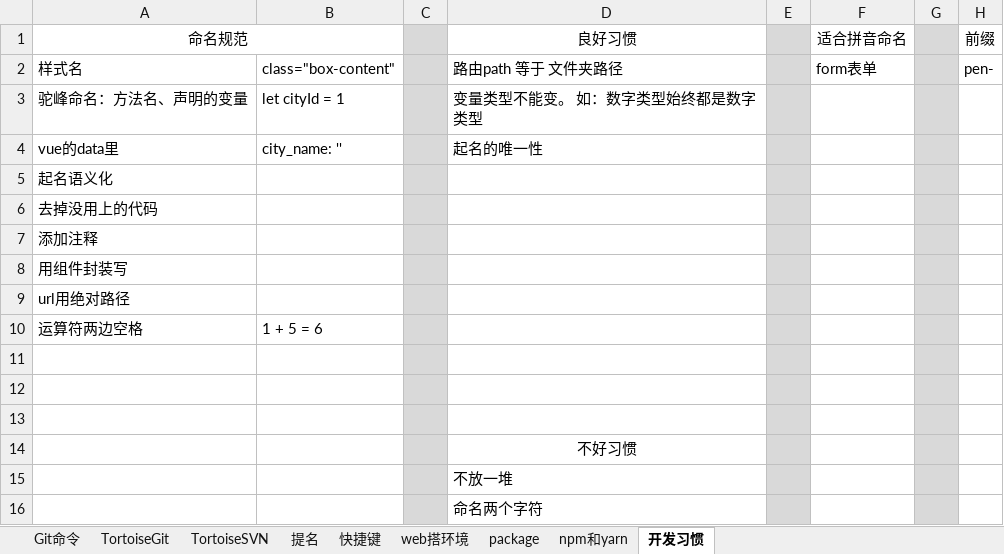
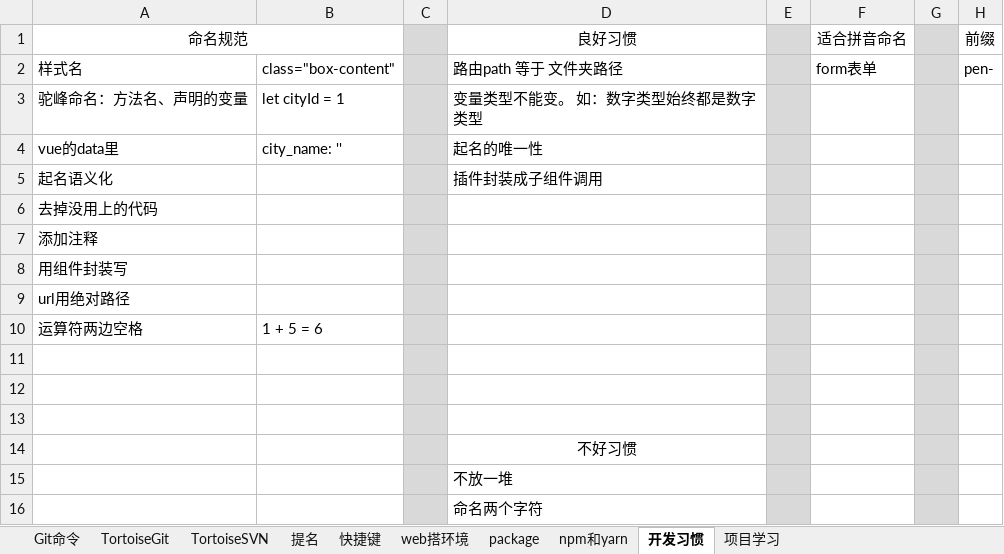
Before and after one commit to sunsetFog/record, an Excel workbook: website/git.xlsx, sheet 开发习惯, drawn as a sheet; values as stored, in another font and other column widths than the file's, no borders; the diff names each change by its address in the sheet, - before the commit and + after, or states it on an @@ line.

```diff
--- a/website/git.xlsx (sheet 开发习惯)
+++ b/website/git.xlsx (sheet 开发习惯)
+sheet tab: 项目学习
-D5 (良好习惯): (empty)
+D5 (良好习惯): 插件封装成子组件调用
```
Also changed, not shown: sheet 提名, java/java.xlsx, java/mysql.xlsx, 3 other files.
